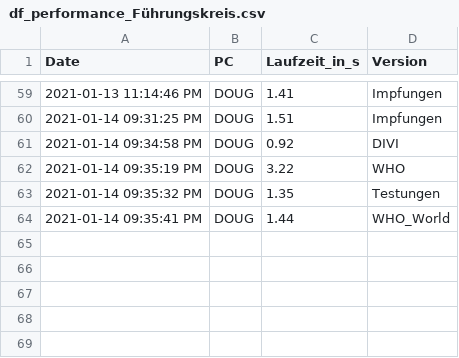
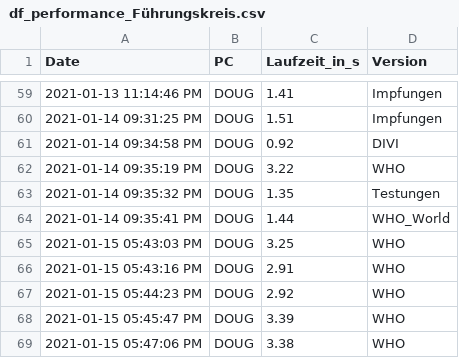
Before and after one commit to GarunWindtotem/Auswertung_Covid_19, a CSV file: output/Dataframes/df_performance_Führungskreis.csv, drawn as a sheet; only a part is shown, gaps mark what is left out; the diff names each change by its address in the sheet, - before the commit and + after, or states it on an @@ line.

```diff
--- a/output/Dataframes/df_performance_Führungskreis.csv
+++ b/output/Dataframes/df_performance_Führungskreis.csv
+row 65: 2021-01-15 05:43:03 PM | DOUG | 3.25 | WHO
+row 66: 2021-01-15 05:43:16 PM | DOUG | 2.91 | WHO
+row 67: 2021-01-15 05:44:23 PM | DOUG | 2.92 | WHO
+row 68: 2021-01-15 05:45:47 PM | DOUG | 3.39 | WHO
+row 69: 2021-01-15 05:47:06 PM | DOUG | 3.38 | WHO
```
Also changed, not shown: 15 other files.
